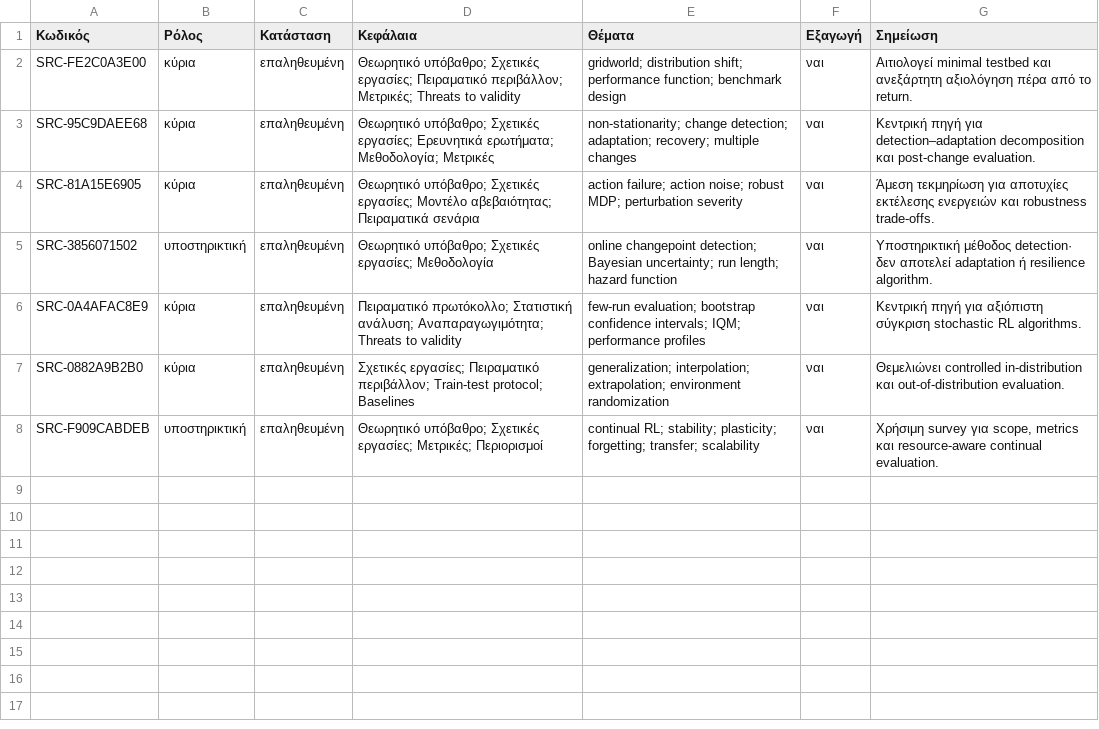
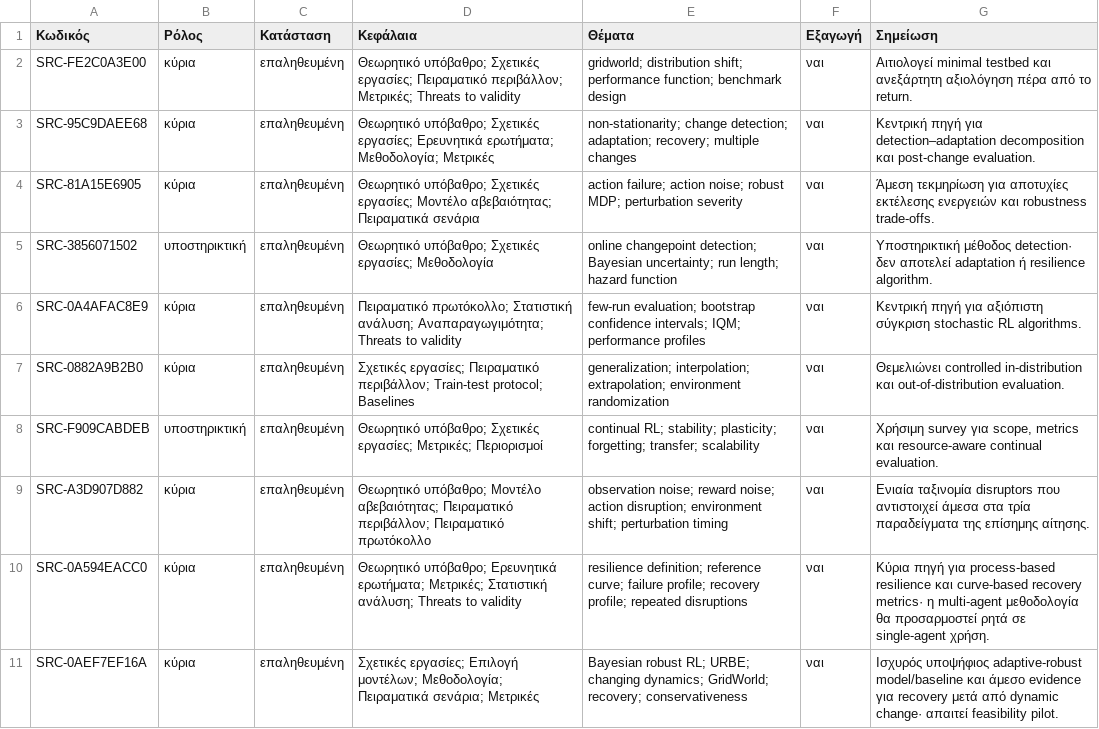
Before and after one commit to MariosGiannakaras/ThesisBibliography, a CSV file: κατάλογος/επιλογή-διπλωματικής.csv, drawn as a sheet.

Commit message:
Επιλογή τρίτης παρτίδας αναλύσεων

```diff
--- a/κατάλογος/επιλογή-διπλωματικής.csv
+++ b/κατάλογος/επιλογή-διπλωματικής.csv
@@ -8 +8,4 @@ SRC-0882A9B2B0,κύρια,επαληθευμένη,"Σχετικές εργασ
 SRC-F909CABDEB,υποστηρικτική,επαληθευμένη,"Θεωρητικό υπόβαθρο; Σχετικές εργασίες; Μετρικές; Περιορισμοί","continual RL; stability; plasticity; forgetting; transfer; scalability",ναι,"Χρήσιμη survey για scope, metrics και resource-aware continual evaluation."
+SRC-A3D907D882,κύρια,επαληθευμένη,"Θεωρητικό υπόβαθρο; Μοντέλο αβεβαιότητας; Πειραματικό περιβάλλον; Πειραματικό πρωτόκολλο","observation noise; reward noise; action disruption; environment shift; perturbation timing",ναι,"Ενιαία ταξινομία disruptors που αντιστοιχεί άμεσα στα τρία παραδείγματα της επίσημης αίτησης."
+SRC-0A594EACC0,κύρια,επαληθευμένη,"Θεωρητικό υπόβαθρο; Ερευνητικά ερωτήματα; Μετρικές; Στατιστική ανάλυση; Threats to validity","resilience definition; reference curve; failure profile; recovery profile; repeated disruptions",ναι,"Κύρια πηγή για process-based resilience και curve-based recovery metrics· η multi-agent μεθοδολογία θα προσαρμοστεί ρητά σε single-agent χρήση."
+SRC-0AEF7EF16A,κύρια,επαληθευμένη,"Σχετικές εργασίες; Επιλογή μοντέλων; Μεθοδολογία; Πειραματικά σενάρια; Μετρικές","Bayesian robust RL; URBE; changing dynamics; GridWorld; recovery; conservativeness",ναι,"Ισχυρός υποψήφιος adaptive-robust model/baseline και άμεσο evidence για recovery μετά από dynamic change· απαιτεί feasibility pilot."
```
